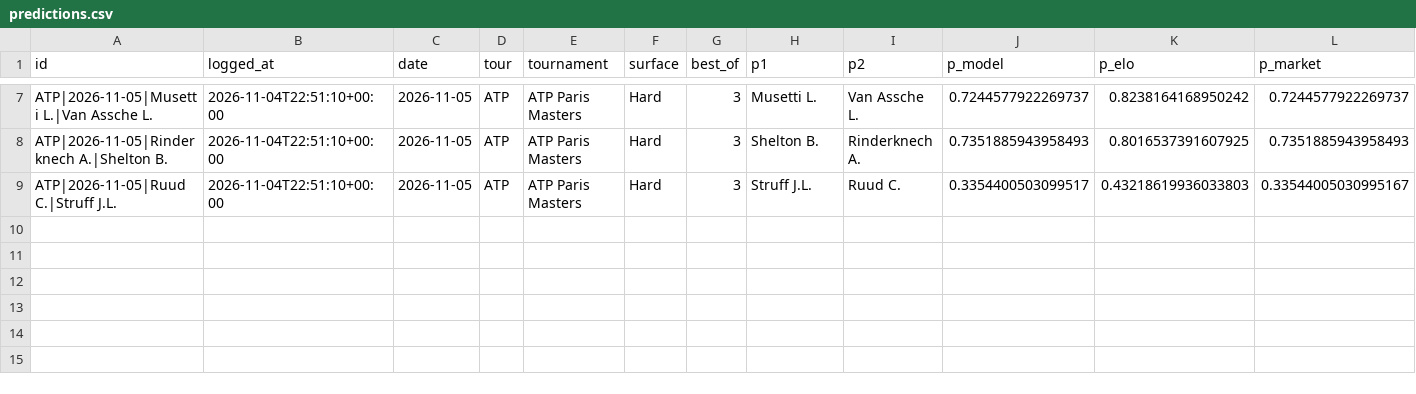
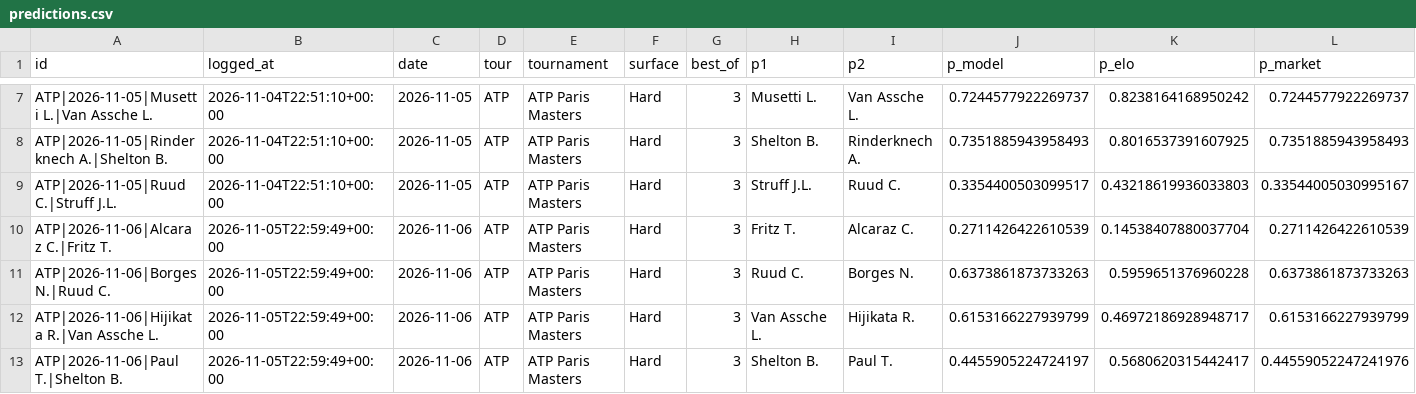
Before and after one commit to safe-n/flask-football-app, a CSV file: tennis/predictions.csv, drawn as a sheet; only a part is shown, gaps mark what is left out; rows hold the shown columns only; the diff names each change by its address in the sheet, - before the commit and + after, or states it on an @@ line.

Commit message:
tennis predictions: 12 prognoz

```diff
--- a/tennis/predictions.csv
+++ b/tennis/predictions.csv
+row 10: ATP|2026-11-06|Alcaraz C.|Fritz T. | 2026-11-05T22:59:49+00:00 | 2026-11-06 | ATP | ATP Paris Masters | Hard | 3 | Fritz T. | Alcaraz C. | 0.2711426422610539 | 0.14538407880037704 | 0.2711426422610539
+row 11: ATP|2026-11-06|Borges N.|Ruud C. | 2026-11-05T22:59:49+00:00 | 2026-11-06 | ATP | ATP Paris Masters | Hard | 3 | Ruud C. | Borges N. | 0.6373861873733263 | 0.5959651376960228 | 0.6373861873733263
+row 12: ATP|2026-11-06|Hijikata R.|Van Assche L. | 2026-11-05T22:59:49+00:00 | 2026-11-06 | ATP | ATP Paris Masters | Hard | 3 | Van Assche L. | Hijikata R. | 0.6153166227939799 | 0.46972186928948717 | 0.6153166227939799
+row 13: ATP|2026-11-06|Paul T.|Shelton B. | 2026-11-05T22:59:49+00:00 | 2026-11-06 | ATP | ATP Paris Masters | Hard | 3 | Shelton B. | Paul T. | 0.4455905224724197 | 0.5680620315442417 | 0.44559052247241976
```
